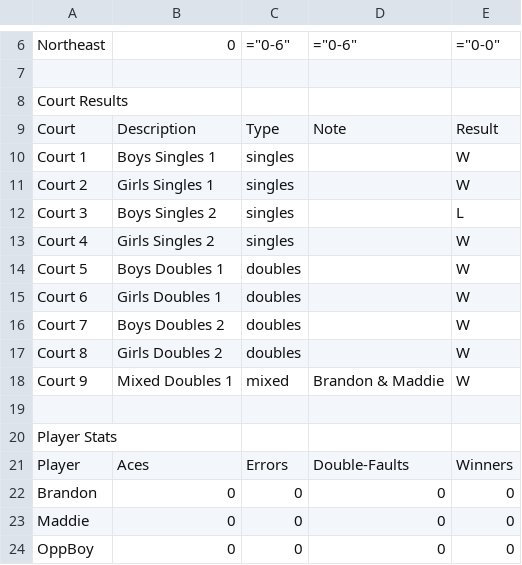
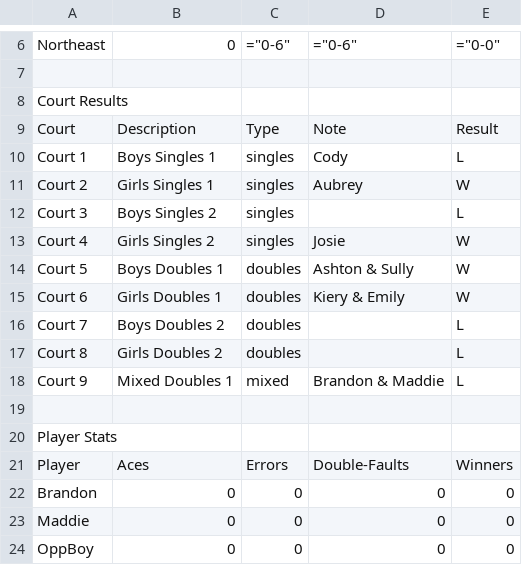
Before and after one commit to RedZoan/tennis-app, a CSV file: matches/match_vs_Northeast_2026-03-25.csv, drawn as a sheet; only a part is shown, gaps mark what is left out.

Commit message:
Update match: Northeast (2026-03-25)

```diff
--- a/matches/match_vs_Northeast_2026-03-25.csv
+++ b/matches/match_vs_Northeast_2026-03-25.csv
@@ -9,11 +9,11 @@ Court Results
 Court,Description,Type,Note,Result
-Court 1,Boys Singles 1,singles,,W
-Court 2,Girls Singles 1,singles,,W
+Court 1,Boys Singles 1,singles,Cody,L
+Court 2,Girls Singles 1,singles,Aubrey,W
 Court 3,Boys Singles 2,singles,,L
-Court 4,Girls Singles 2,singles,,W
-Court 5,Boys Doubles 1,doubles,,W
-Court 6,Girls Doubles 1,doubles,,W
-Court 7,Boys Doubles 2,doubles,,W
-Court 8,Girls Doubles 2,doubles,,W
-Court 9,Mixed Doubles 1,mixed,Brandon & Maddie,W
+Court 4,Girls Singles 2,singles,Josie,W
+Court 5,Boys Doubles 1,doubles,Ashton & Sully,W
+Court 6,Girls Doubles 1,doubles,Kiery & Emily,W
+Court 7,Boys Doubles 2,doubles,,L
+Court 8,Girls Doubles 2,doubles,,L
+Court 9,Mixed Doubles 1,mixed,Brandon & Maddie,L
 
```
